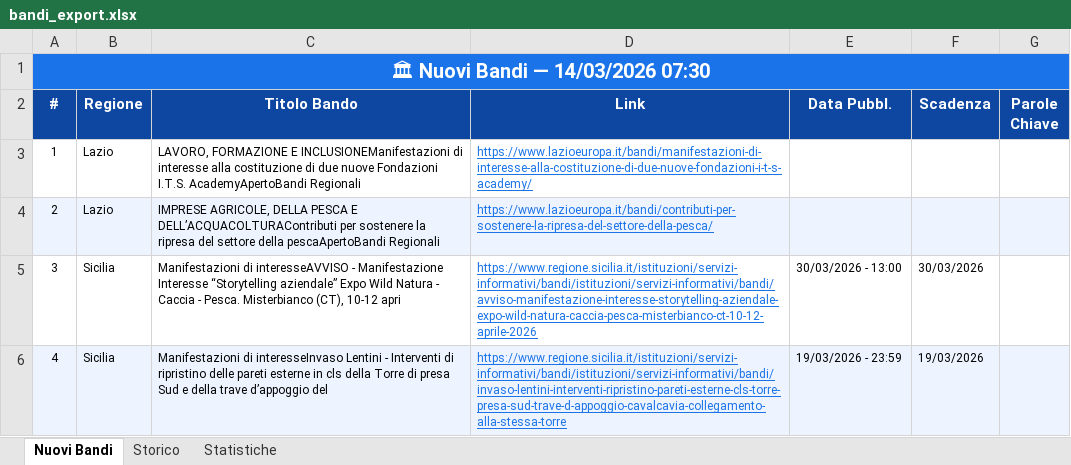
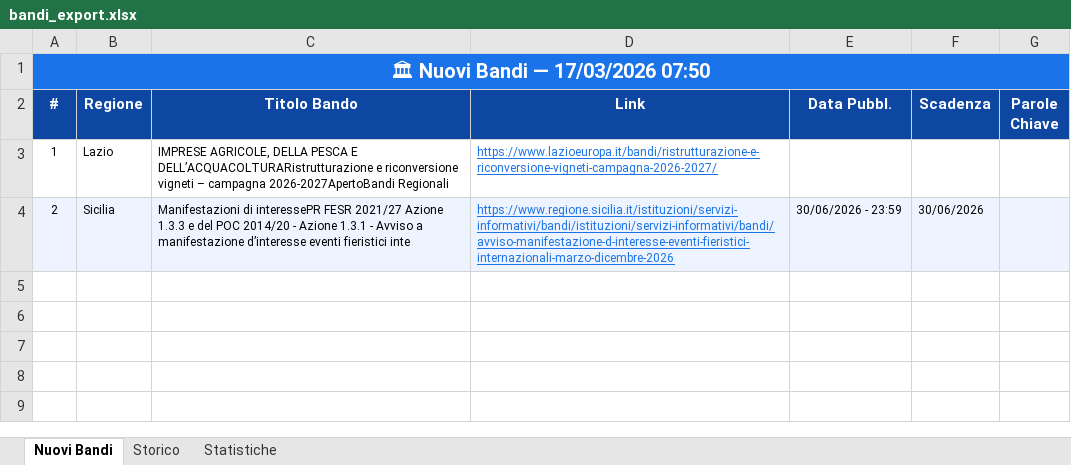
Before and after one commit to cdalvise/bandi-monitor, an Excel workbook: data/bandi_export.xlsx, sheet Nuovi Bandi, drawn as a sheet; values as stored, in another font and other column widths than the file's, no borders; the diff names each change by its address in the sheet, - before the commit and + after, or states it on an @@ line.

```diff
--- a/data/bandi_export.xlsx (sheet Nuovi Bandi)
+++ b/data/bandi_export.xlsx (sheet Nuovi Bandi)
-A1 (#): 🏛 Nuovi Bandi — 14/03/2026 07:30
+A1 (#): 🏛 Nuovi Bandi — 17/03/2026 07:50
-C3 (Titolo Bando): LAVORO, FORMAZIONE E INCLUSIONEManifestazioni di interesse alla costituzione di due nuove Fondazioni I.T.S. AcademyApertoBandi Regionali
+C3 (Titolo Bando): IMPRESE AGRICOLE, DELLA PESCA E DELL’ACQUACOLTURARistrutturazione e riconversione vigneti – campagna 2026-2027ApertoBandi Regionali
-D3 (Link): https://www.lazioeuropa.it/bandi/manifestazioni-di-interesse-alla-costituzione-di-due-nuove-fondazioni-i-t-s-academy/
+D3 (Link): https://www.lazioeuropa.it/bandi/ristrutturazione-e-riconversione-vigneti-campagna-2026-2027/
-B4 (Regione): Lazio
+B4 (Regione): Sicilia
-C4 (Titolo Bando): IMPRESE AGRICOLE, DELLA PESCA E DELL’ACQUACOLTURAContributi per sostenere la ripresa del settore della pescaApertoBandi Regionali
+C4 (Titolo Bando): Manifestazioni di interessePR FESR 2021/27 Azione 1.3.3 e del POC 2014/20 - Azione 1.3.1 - Avviso a manifestazione d’interesse eventi fieristici inte
-D4 (Link): https://www.lazioeuropa.it/bandi/contributi-per-sostenere-la-ripresa-del-settore-della-pesca/
+D4 (Link): https://www.regione.sicilia.it/istituzioni/servizi-informativi/bandi/istituzioni/servizi-informativi/bandi/avviso-manifestazione-d-interesse-eventi-fieristici-internazionali-marzo-dicembre-2026
-E4 (Data Pubbl.): (empty)
+E4 (Data Pubbl.): 30/06/2026 - 23:59
-F4 (Scadenza): (empty)
+F4 (Scadenza): 30/06/2026
-row 5: 3 | Sicilia | Manifestazioni di interesseAVVISO - Manifestazione Interesse “Storytelling aziendale” Expo Wild Natura - Caccia - Pesca. Misterbianco (CT), 10-12 apri | https://www.regione.sicilia.it/istituzioni/servizi-informativi/bandi/istituzioni/servizi-informativi/bandi/avviso-manifestazione-interesse-storytelling-aziendale-expo-wild-natura-caccia-pesca-misterbianco-ct-10-12-aprile-2026 | 30/03/2026 - 13:00 | 30/03/2026
-row 6: 4 | Sicilia | Manifestazioni di interesseInvaso Lentini - Interventi di ripristino delle pareti esterne in cls della Torre di presa Sud e della trave d’appoggio del | https://www.regione.sicilia.it/istituzioni/servizi-informativi/bandi/istituzioni/servizi-informativi/bandi/invaso-lentini-interventi-ripristino-pareti-esterne-cls-torre-presa-sud-trave-d-appoggio-cavalcavia-collegamento-alla-stessa-torre | 19/03/2026 - 23:59 | 19/03/2026
```
Also changed, not shown: sheet Storico, sheet Statistiche, 1 other file.
